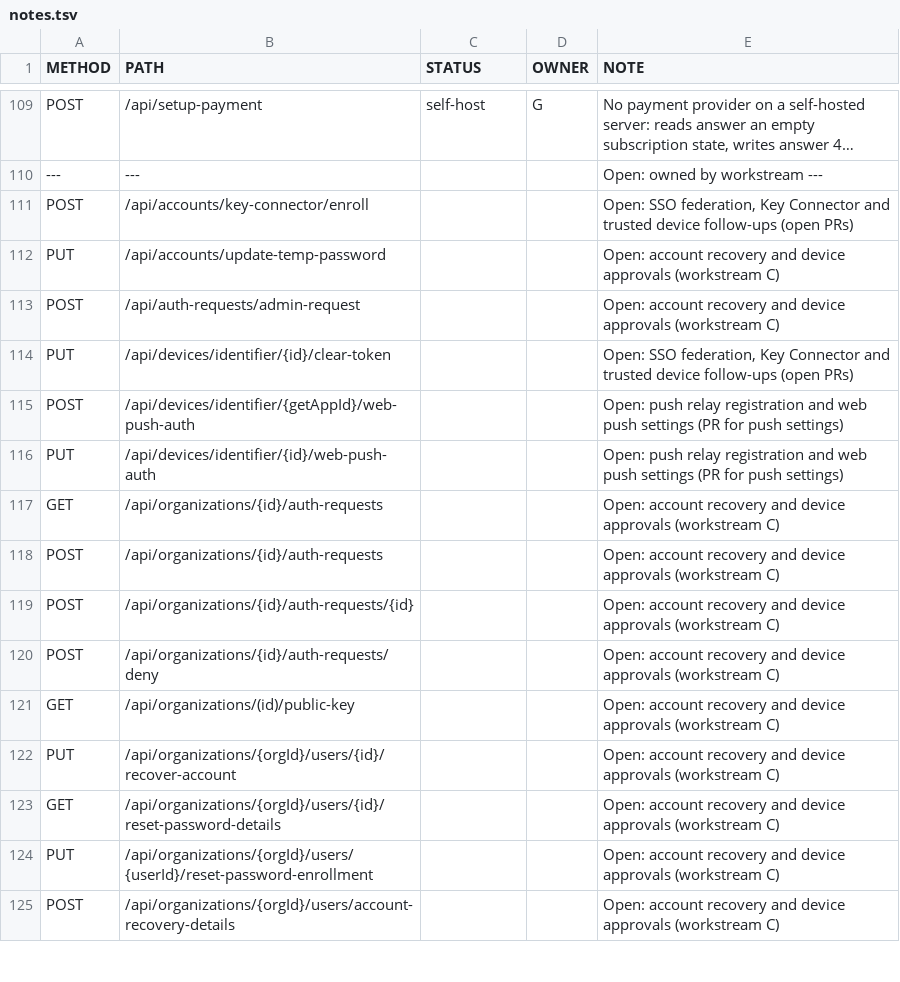
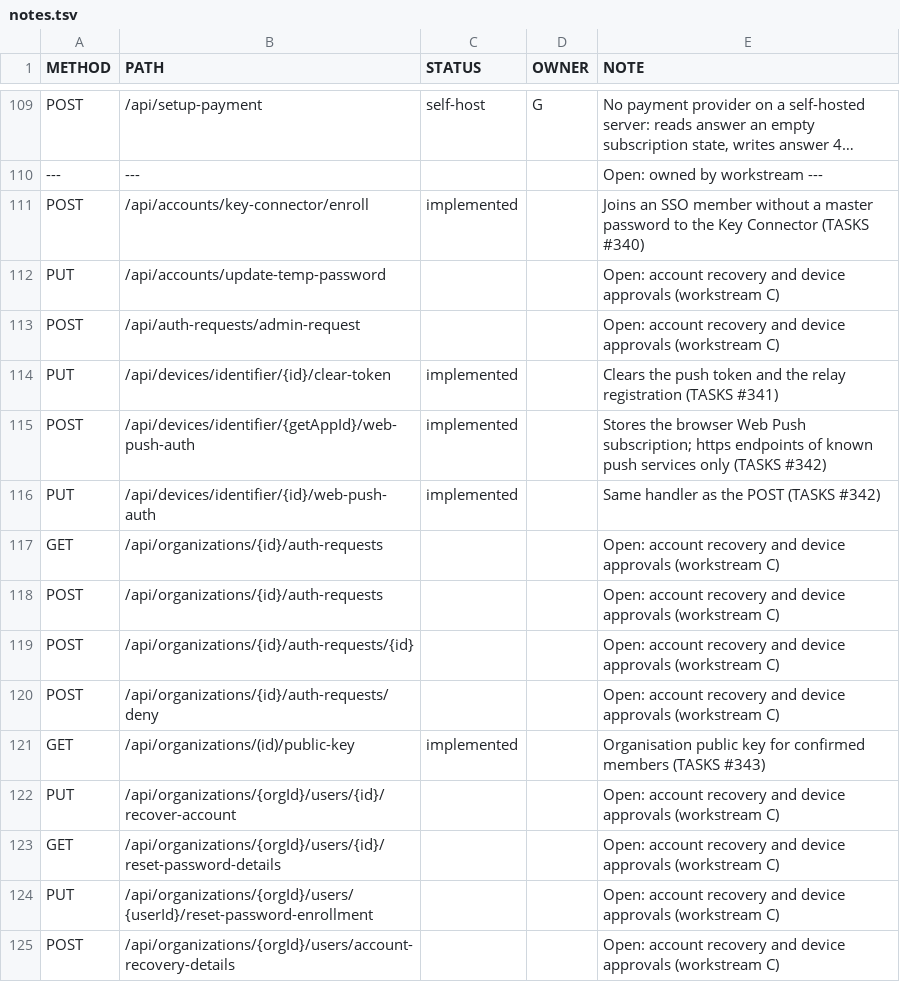
Before and after one commit to DynacomSolutions/Cloudwarden, a TSV file: docs/parity/notes.tsv, drawn as a sheet; only a part is shown, gaps mark what is left out; long unchanged cells end in …; the diff covers the shown part only; the diff names each change by its address in the sheet, - before the commit and + after, or states it on an @@ line.

Commit message:
feat(parity): web push, Key Connector enrol, remaining client endpoints (#45)
* feat(parity): web push, key connector enroll, connections, SSO paths

TASKS #340 to #348. Migration 0022 is chained after 0021 of the open organisation import change.

* fix(parity): harden key connector enrol and web push, add toggle

Enrol needs proof of ownership and a type 2 key, rotates the stamp

and signs out other devices. Web push validates keys, caps

subscriptions and bounds concurrency. TASKS #340 to #342.

* fix(parity): key connector enrol only for accounts without a password

Follows upstream: no extra proof fields, refused for accounts with a

master password or keys and for stand-in accounts. TASKS #340.

* chore(parity): sort imports and record matrix after rebase

Matrix: 526 implemented, 7 not applicable, 92 not called, 0 missing.

---------

Co-authored-by: ThomasMcFarlane <7033707+ThomasMcFarlane@users.noreply.github.com>

```diff
--- a/docs/parity/notes.tsv
+++ b/docs/parity/notes.tsv
-C111 (STATUS): (empty)
+C111 (STATUS): implemented
-E111 (NOTE): Open: SSO federation, Key Connector and trusted device follow-ups (open PRs)
+E111 (NOTE): Joins an SSO member without a master password to the Key Connector (TASKS #340)
-C114:C116 (STATUS): (empty)
+C114:C116 (STATUS): implemented
-E114 (NOTE): Open: SSO federation, Key Connector and trusted device follow-ups (open PRs)
+E114 (NOTE): Clears the push token and the relay registration (TASKS #341)
-E115 (NOTE): Open: push relay registration and web push settings (PR for push settings)
+E115 (NOTE): Stores the browser Web Push subscription; https endpoints of known push services only (TASKS #342)
-E116 (NOTE): Open: push relay registration and web push settings (PR for push settings)
+E116 (NOTE): Same handler as the POST (TASKS #342)
-C121 (STATUS): (empty)
+C121 (STATUS): implemented
-E121 (NOTE): Open: account recovery and device approvals (workstream C)
+E121 (NOTE): Organisation public key for confirmed members (TASKS #343)
```
Also changed, not shown: 40 edited cells elsewhere in this file, 31 other files.
